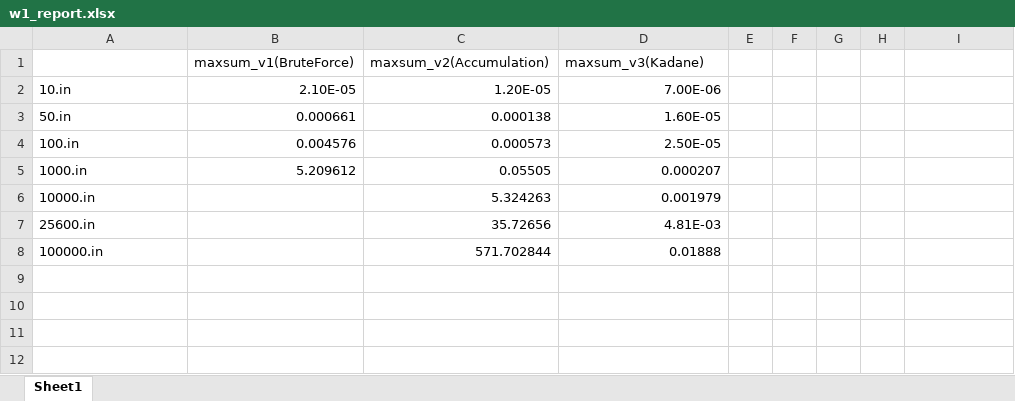
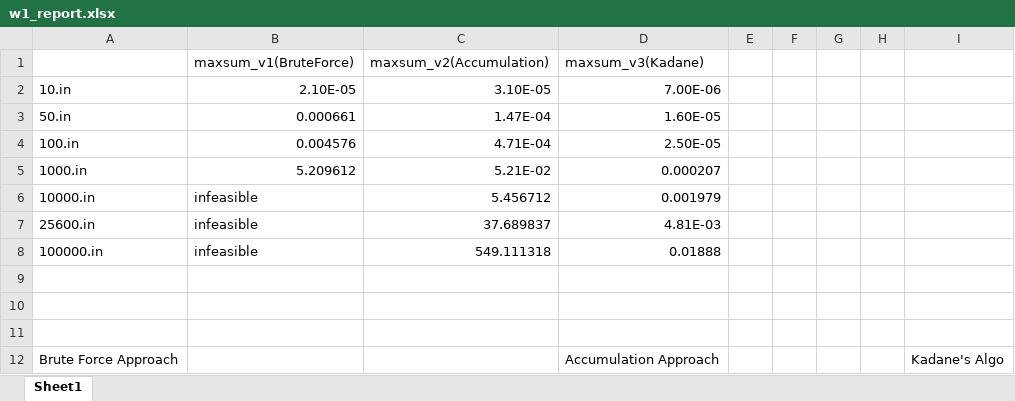
Before and after one commit to tintin4303/algoDesign, an Excel workbook: w1/w1_report.xlsx, sheet Sheet1, drawn as a sheet; values as stored, in another font and other column widths than the file's, no borders; charts and pictures not drawn; the diff names each change by its address in the sheet, - before the commit and + after, or states it on an @@ line.

```diff
--- a/w1/w1_report.xlsx (sheet Sheet1)
+++ b/w1/w1_report.xlsx (sheet Sheet1)
-C2 (maxsum_v2(Accumulation)): 1.20E-05
+C2 (maxsum_v2(Accumulation)): 3.10E-05
-C3 (maxsum_v2(Accumulation)): 0.000138
+C3 (maxsum_v2(Accumulation)): 1.47E-04
-C4 (maxsum_v2(Accumulation)): 0.000573
+C4 (maxsum_v2(Accumulation)): 4.71E-04
-C5 (maxsum_v2(Accumulation)): 0.05505
+C5 (maxsum_v2(Accumulation)): 5.21E-02
-B6:B8 (maxsum_v1(BruteForce)): (empty)
+B6:B8 (maxsum_v1(BruteForce)): infeasible
-C6 (maxsum_v2(Accumulation)): 5.324263
+C6 (maxsum_v2(Accumulation)): 5.456712
-C7 (maxsum_v2(Accumulation)): 35.72656
+C7 (maxsum_v2(Accumulation)): 37.689837
-C8 (maxsum_v2(Accumulation)): 571.702844
+C8 (maxsum_v2(Accumulation)): 549.111318
+row 9: (empty)
+row 10: (empty)
+row 11: (empty)
+row 12: Brute Force Approach |  |  | Accumulation Approach |  |  |  |  | Kadane's Algo
```
Also changed, not shown: charts or pictures, 5 other files.
